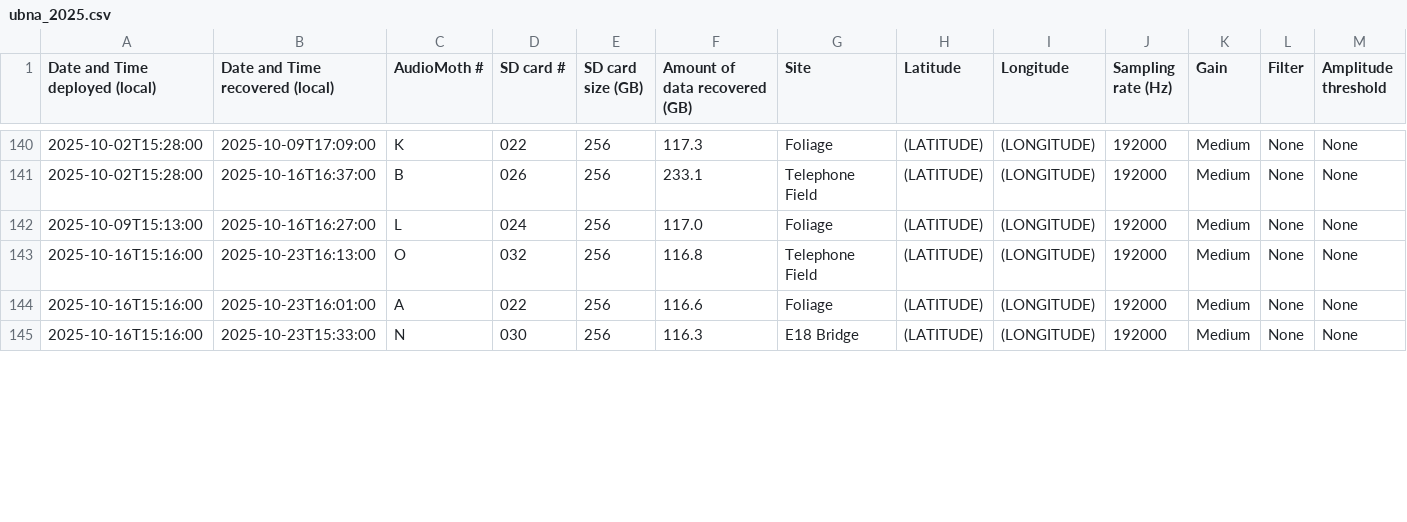
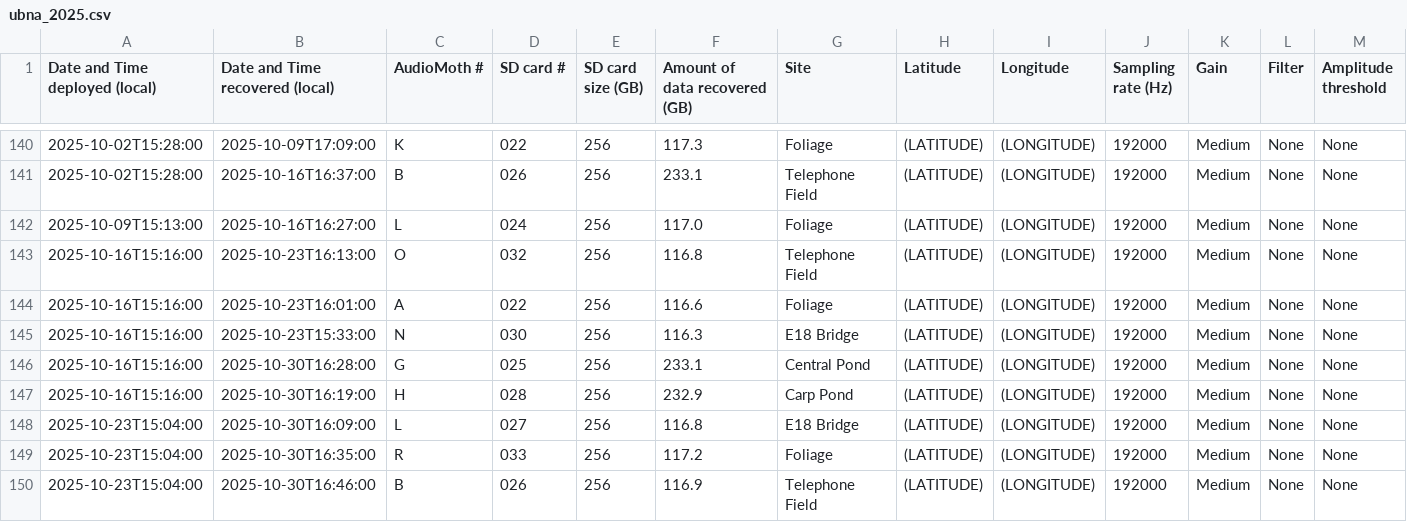
Before and after one commit to uw-echospace/ubna-field, a CSV file: field_records/ubna_2025.csv, drawn as a sheet; only a part is shown, gaps mark what is left out; rows hold the shown columns only; the diff covers the shown part only; the diff names each change by its address in the sheet, - before the commit and + after, or states it on an @@ line.

```diff
--- a/field_records/ubna_2025.csv
+++ b/field_records/ubna_2025.csv
+row 146: 2025-10-16T15:16:00 | 2025-10-30T16:28:00 | G | 025 | 256 | 233.1 | Central Pond | (LATITUDE) | (LONGITUDE) | 192000 | Medium | None | None
+row 147: 2025-10-16T15:16:00 | 2025-10-30T16:19:00 | H | 028 | 256 | 232.9 | Carp Pond | (LATITUDE) | (LONGITUDE) | 192000 | Medium | None | None
+row 148: 2025-10-23T15:04:00 | 2025-10-30T16:09:00 | L | 027 | 256 | 116.8 | E18 Bridge | (LATITUDE) | (LONGITUDE) | 192000 | Medium | None | None
+row 149: 2025-10-23T15:04:00 | 2025-10-30T16:35:00 | R | 033 | 256 | 117.2 | Foliage | (LATITUDE) | (LONGITUDE) | 192000 | Medium | None | None
+row 150: 2025-10-23T15:04:00 | 2025-10-30T16:46:00 | B | 026 | 256 | 116.9 | Telephone Field | (LATITUDE) | (LONGITUDE) | 192000 | Medium | None | None
```
Also changed, not shown: 29 edited cells elsewhere in this file, 5 other files.
